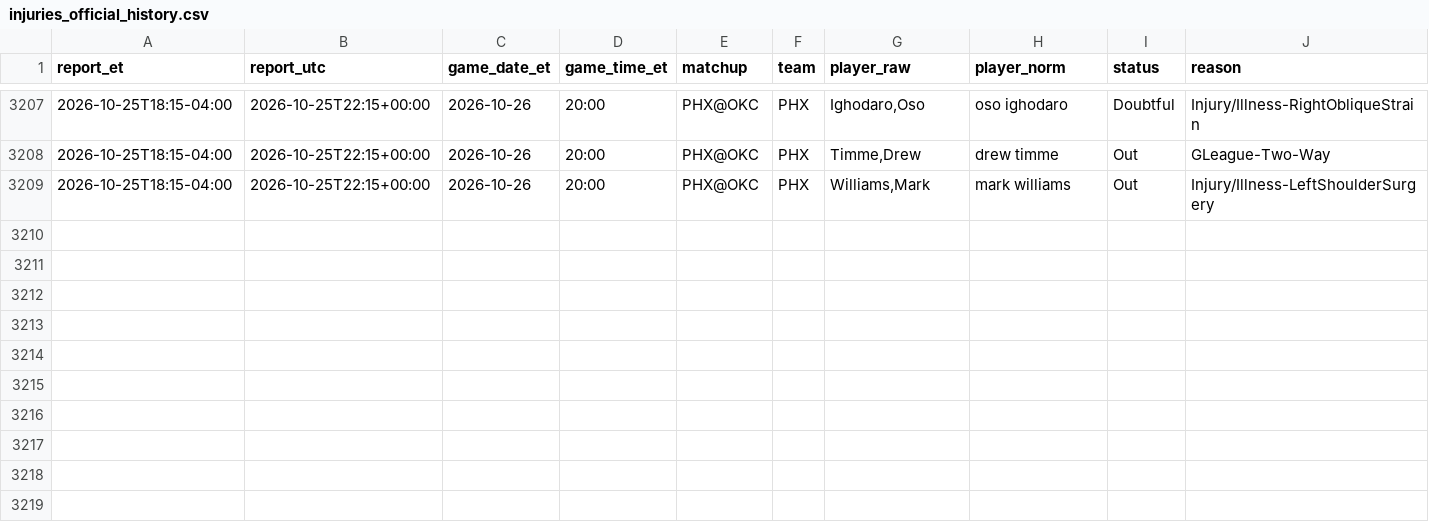
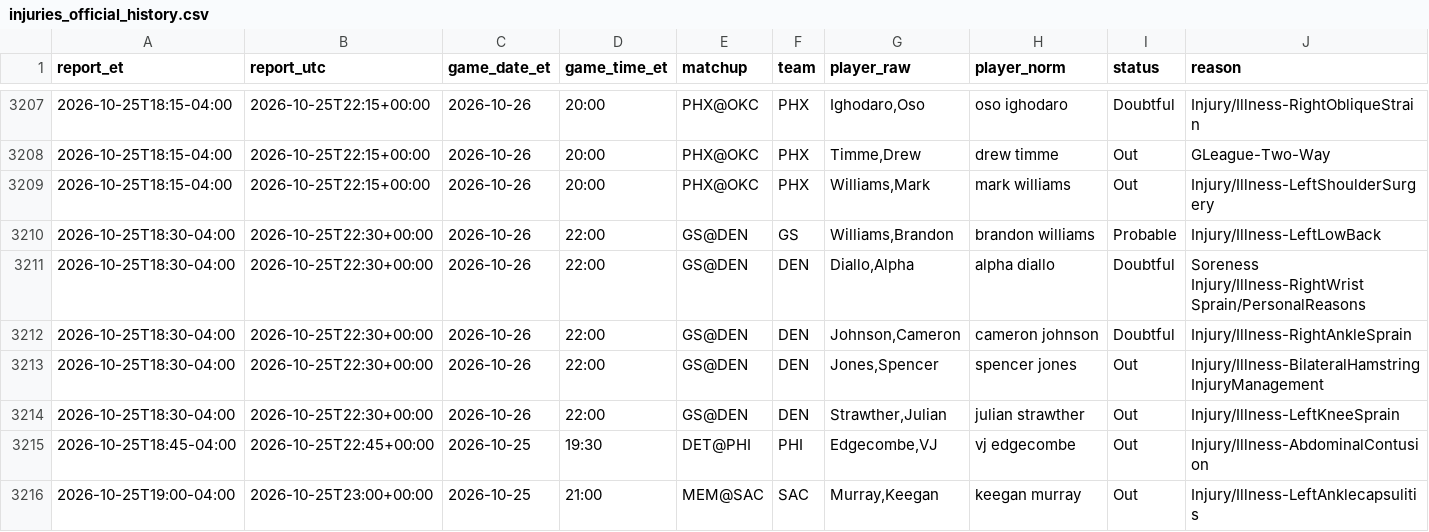
Before and after one commit to ryan7zoom/nba-props, a CSV file: data/injuries_official_history.csv, drawn as a sheet; only a part is shown, gaps mark what is left out; rows hold the shown columns only; the diff names each change by its address in the sheet, - before the commit and + after, or states it on an @@ line.

```diff
--- a/data/injuries_official_history.csv
+++ b/data/injuries_official_history.csv
+row 3210: 2026-10-25T18:30-04:00 | 2026-10-25T22:30+00:00 | 2026-10-26 | 22:00 | GS@DEN | GS | Williams,Brandon | brandon williams | Probable | Injury/Illness-LeftLowBack
+row 3211: 2026-10-25T18:30-04:00 | 2026-10-25T22:30+00:00 | 2026-10-26 | 22:00 | GS@DEN | DEN | Diallo,Alpha | alpha diallo | Doubtful | Soreness Injury/Illness-RightWrist Sprain/PersonalReasons
+row 3212: 2026-10-25T18:30-04:00 | 2026-10-25T22:30+00:00 | 2026-10-26 | 22:00 | GS@DEN | DEN | Johnson,Cameron | cameron johnson | Doubtful | Injury/Illness-RightAnkleSprain
+row 3213: 2026-10-25T18:30-04:00 | 2026-10-25T22:30+00:00 | 2026-10-26 | 22:00 | GS@DEN | DEN | Jones,Spencer | spencer jones | Out | Injury/Illness-BilateralHamstring InjuryManagement
+row 3214: 2026-10-25T18:30-04:00 | 2026-10-25T22:30+00:00 | 2026-10-26 | 22:00 | GS@DEN | DEN | Strawther,Julian | julian strawther | Out | Injury/Illness-LeftKneeSprain
+row 3215: 2026-10-25T18:45-04:00 | 2026-10-25T22:45+00:00 | 2026-10-25 | 19:30 | DET@PHI | PHI | Edgecombe,VJ | vj edgecombe | Out | Injury/Illness-AbdominalContusion
+row 3216: 2026-10-25T19:00-04:00 | 2026-10-25T23:00+00:00 | 2026-10-25 | 21:00 | MEM@SAC | SAC | Murray,Keegan | keegan murray | Out | Injury/Illness-LeftAnklecapsulitis
```
Also changed, not shown: data/injuries_latest.csv, data/injuries_official_latest.csv, 12 other files.
